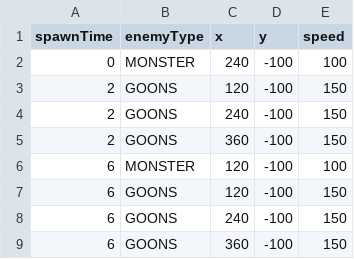
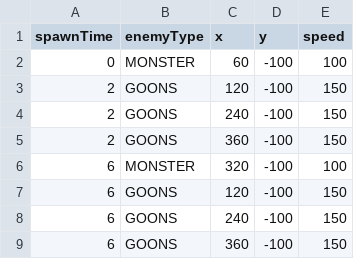
Before and after one commit to jangho-park-dev/WinAPI-Shooting, a CSV file: MyWinAPIShootingGame/GameAssets/wave3.csv, drawn as a sheet.

```diff
--- a/MyWinAPIShootingGame/GameAssets/wave3.csv
+++ b/MyWinAPIShootingGame/GameAssets/wave3.csv
@@ -1,3 +1,3 @@
 spawnTime,enemyType,x,y,speed
-0,MONSTER,240,-100,100
+0,MONSTER,60,-100,100
 2,GOONS,120,-100,150
@@ -5,3 +5,3 @@ spawnTime,enemyType,x,y,speed
 2,GOONS,360,-100,150
-6,MONSTER,120,-100,100
+6,MONSTER,320,-100,100
 6,GOONS,120,-100,150
```
Also changed, not shown: MyWinAPIShootingGame/GameAssets/wave1.csv, 6 other files.
